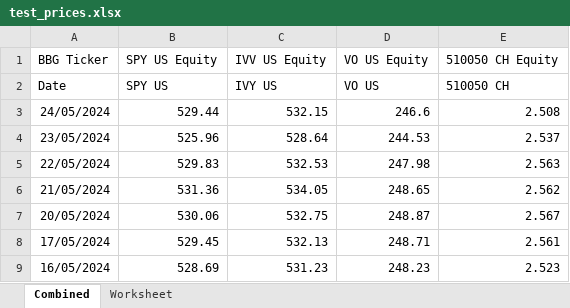
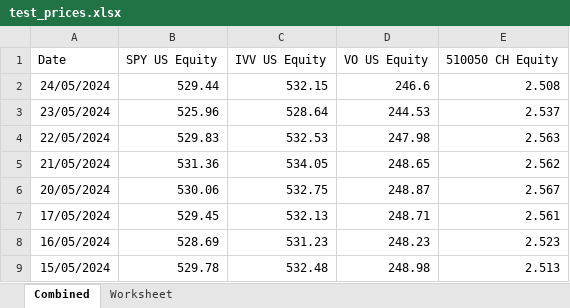
Before and after one commit to olegroshka/FolioLLM, an Excel workbook: data/test_prices.xlsx, sheet Combined, drawn as a sheet; only a part is shown; the shorter side is filled out with more unchanged rows; values as stored, in another font and other column widths than the file's, no borders; charts and pictures not drawn; removed rows and columns are numbered as before the commit, all else as after; the diff names each change by its address in the sheet, - before the commit and + after, or states it on an @@ line.

```diff
--- a/data/test_prices.xlsx (sheet Combined)
+++ b/data/test_prices.xlsx (sheet Combined)
-row 1: BBG Ticker | SPY US Equity | IVV US Equity | VO US Equity | 510050 CH Equity
-B1: SPY US
+B1: SPY US Equity
-C1: IVY US
+C1: IVV US Equity
-D1: VO US
+D1: VO US Equity
-E1: 510050 CH
+E1: 510050 CH Equity
```
Also changed, not shown: charts or pictures, 5 other files.
